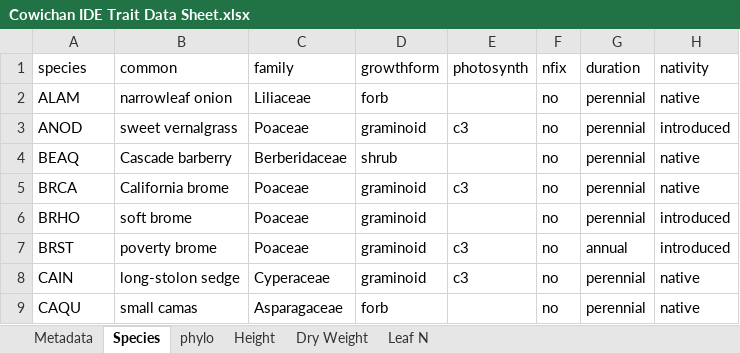
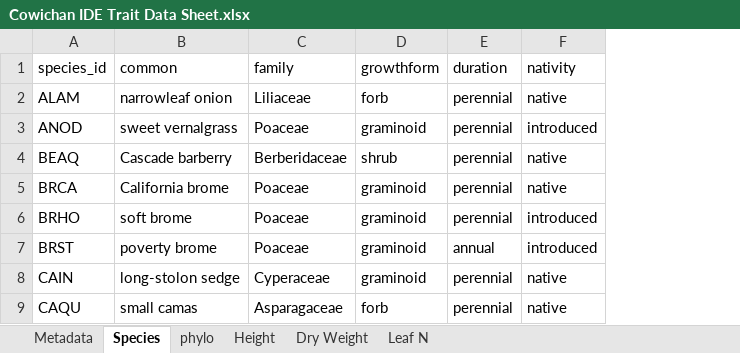
Before and after one commit to rbradley210/cowichan-diversity, an Excel workbook: 00_rawdata/Cowichan IDE Trait Data Sheet.xlsx, sheet Species, drawn as a sheet; only a part is shown; values as stored, in another font and other column widths than the file's, no borders; the diff names each change by its address in the sheet, - before the commit and + after, or states it on an @@ line.

```diff
--- a/00_rawdata/Cowichan IDE Trait Data Sheet.xlsx (sheet Species)
+++ b/00_rawdata/Cowichan IDE Trait Data Sheet.xlsx (sheet Species)
-column E (photosynth), rows 3-8: c3 |  | c3 |  | c3 | c3
-column F (nfix), rows 2-9: all no
-A1: species
+A1: species_id
```
Also changed, not shown: sheet phylo, sheet Height, sheet Dry Weight, 8 other files.
